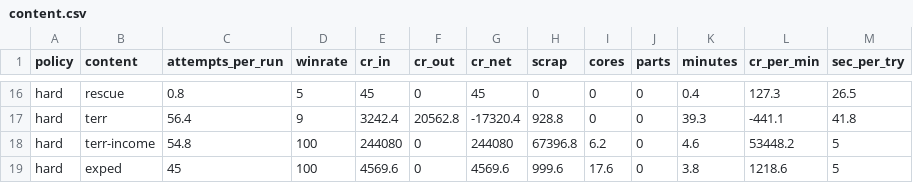
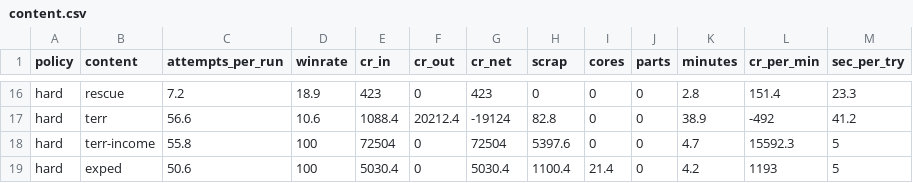
Before and after one commit to mainru99/world_of_mechaa, a CSV file: tools/out/content.csv, drawn as a sheet; only a part is shown, gaps mark what is left out; the diff covers the shown part only; the diff names each change by its address in the sheet, - before the commit and + after, or states it on an @@ line.

```diff
--- a/tools/out/content.csv
+++ b/tools/out/content.csv
-C16 (attempts_per_run): 0.8
+C16 (attempts_per_run): 7.2
-D16 (winrate): 5
+D16 (winrate): 18.9
-E16 (cr_in): 45
+E16 (cr_in): 423
-G16 (cr_net): 45
+G16 (cr_net): 423
-K16 (minutes): 0.4
+K16 (minutes): 2.8
-L16 (cr_per_min): 127.3
+L16 (cr_per_min): 151.4
-M16 (sec_per_try): 26.5
+M16 (sec_per_try): 23.3
-C17 (attempts_per_run): 56.4
+C17 (attempts_per_run): 56.6
-D17 (winrate): 9
+D17 (winrate): 10.6
-E17 (cr_in): 3242.4
+E17 (cr_in): 1088.4
-F17 (cr_out): 20562.8
+F17 (cr_out): 20212.4
-G17 (cr_net): -17320.4
+G17 (cr_net): -19124
-H17 (scrap): 928.8
+H17 (scrap): 82.8
-K17 (minutes): 39.3
+K17 (minutes): 38.9
-L17 (cr_per_min): -441.1
+L17 (cr_per_min): -492
-M17 (sec_per_try): 41.8
+M17 (sec_per_try): 41.2
-C18 (attempts_per_run): 54.8
+C18 (attempts_per_run): 55.8
-E18 (cr_in): 244080
+E18 (cr_in): 72504
-G18 (cr_net): 244080
+G18 (cr_net): 72504
-H18 (scrap): 67396.8
+H18 (scrap): 5397.6
-I18 (cores): 6.2
+I18 (cores): 0
-K18 (minutes): 4.6
+K18 (minutes): 4.7
-L18 (cr_per_min): 53448.2
+L18 (cr_per_min): 15592.3
-C19 (attempts_per_run): 45
+C19 (attempts_per_run): 50.6
-E19 (cr_in): 4569.6
+E19 (cr_in): 5030.4
-G19 (cr_net): 4569.6
+G19 (cr_net): 5030.4
-H19 (scrap): 999.6
+H19 (scrap): 1100.4
-I19 (cores): 17.6
+I19 (cores): 21.4
-K19 (minutes): 3.8
+K19 (minutes): 4.2
-L19 (cr_per_min): 1218.6
+L19 (cr_per_min): 1193
```
Also changed, not shown: 4 added rows, 4 removed rows and 21 edited cells elsewhere in this file, tools/out/difficulty.csv, tools/out/gacha.csv, 7 other files.
